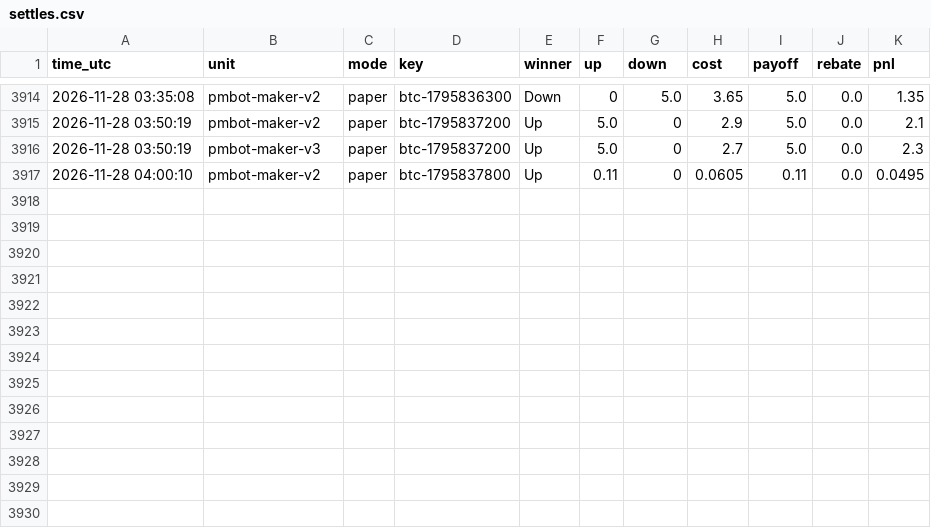
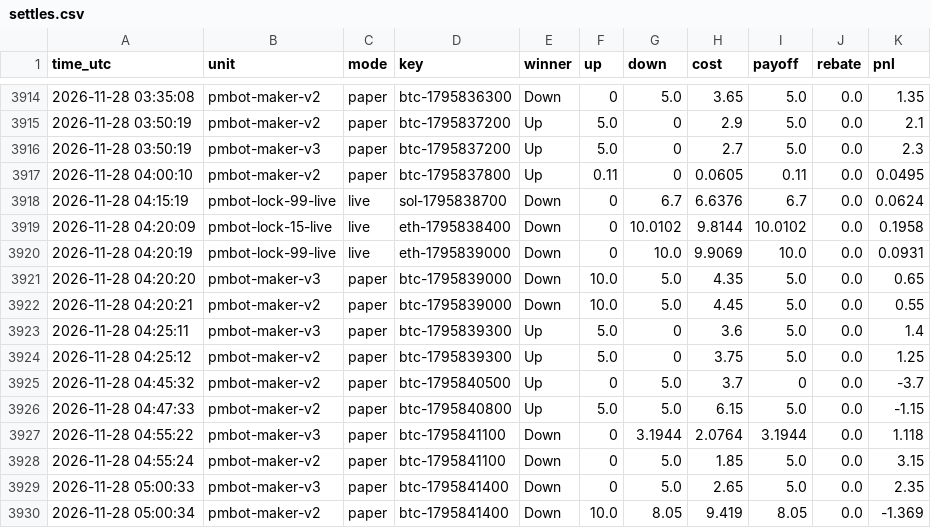
Before and after one commit to sanyamelnik1992-cloud/Polymarket-bot, a CSV file: settles.csv, drawn as a sheet; only a part is shown, gaps mark what is left out; the diff names each change by its address in the sheet, - before the commit and + after, or states it on an @@ line.

```diff
--- a/settles.csv
+++ b/settles.csv
+row 3918: 2026-11-28 04:15:19 | pmbot-lock-99-live | live | sol-1795838700 | Down | 0 | 6.7 | 6.6376 | 6.7 | 0.0 | 0.0624
+row 3919: 2026-11-28 04:20:09 | pmbot-lock-15-live | live | eth-1795838400 | Down | 0 | 10.0102 | 9.8144 | 10.0102 | 0.0 | 0.1958
+row 3920: 2026-11-28 04:20:19 | pmbot-lock-99-live | live | eth-1795839000 | Down | 0 | 10.0 | 9.9069 | 10.0 | 0.0 | 0.0931
+row 3921: 2026-11-28 04:20:20 | pmbot-maker-v3 | paper | btc-1795839000 | Down | 10.0 | 5.0 | 4.35 | 5.0 | 0.0 | 0.65
+row 3922: 2026-11-28 04:20:21 | pmbot-maker-v2 | paper | btc-1795839000 | Down | 10.0 | 5.0 | 4.45 | 5.0 | 0.0 | 0.55
+row 3923: 2026-11-28 04:25:11 | pmbot-maker-v3 | paper | btc-1795839300 | Up | 5.0 | 0 | 3.6 | 5.0 | 0.0 | 1.4
+row 3924: 2026-11-28 04:25:12 | pmbot-maker-v2 | paper | btc-1795839300 | Up | 5.0 | 0 | 3.75 | 5.0 | 0.0 | 1.25
+row 3925: 2026-11-28 04:45:32 | pmbot-maker-v2 | paper | btc-1795840500 | Up | 0 | 5.0 | 3.7 | 0 | 0.0 | -3.7
+row 3926: 2026-11-28 04:47:33 | pmbot-maker-v2 | paper | btc-1795840800 | Up | 5.0 | 5.0 | 6.15 | 5.0 | 0.0 | -1.15
+row 3927: 2026-11-28 04:55:22 | pmbot-maker-v3 | paper | btc-1795841100 | Down | 0 | 3.1944 | 2.0764 | 3.1944 | 0.0 | 1.118
+row 3928: 2026-11-28 04:55:24 | pmbot-maker-v2 | paper | btc-1795841100 | Down | 0 | 5.0 | 1.85 | 5.0 | 0.0 | 3.15
+row 3929: 2026-11-28 05:00:33 | pmbot-maker-v3 | paper | btc-1795841400 | Down | 0 | 5.0 | 2.65 | 5.0 | 0.0 | 2.35
+row 3930: 2026-11-28 05:00:34 | pmbot-maker-v2 | paper | btc-1795841400 | Down | 10.0 | 8.05 | 9.419 | 8.05 | 0.0 | -1.369
```
Also changed, not shown: 7 other files.
